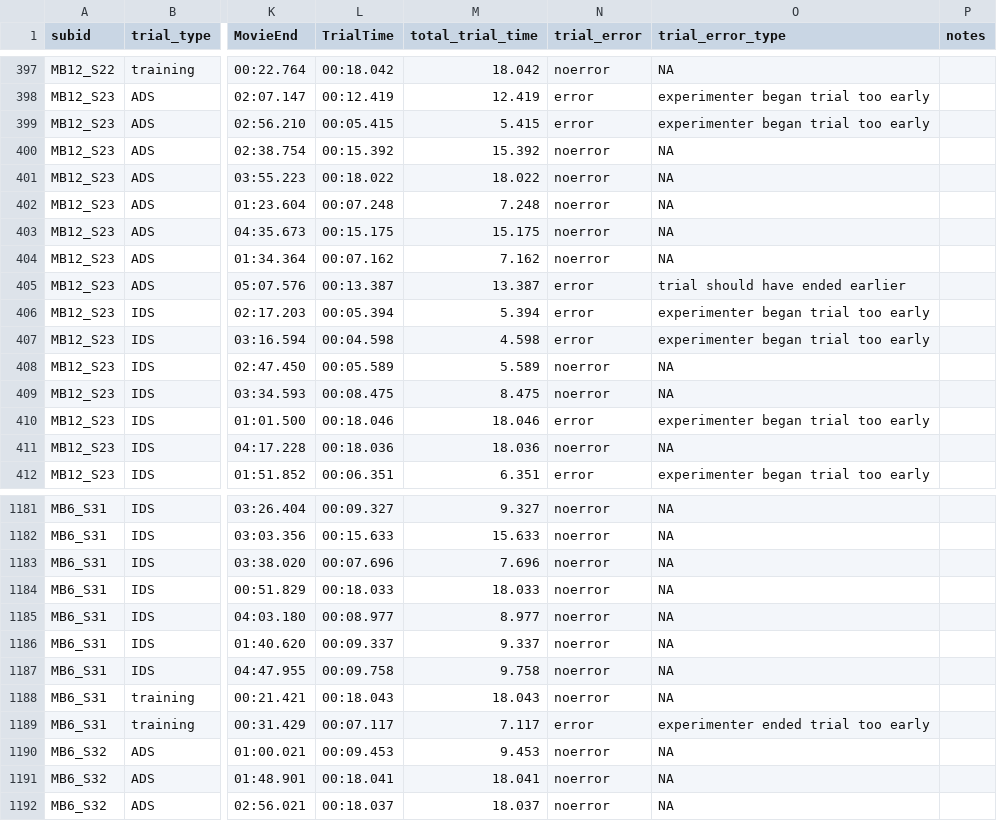
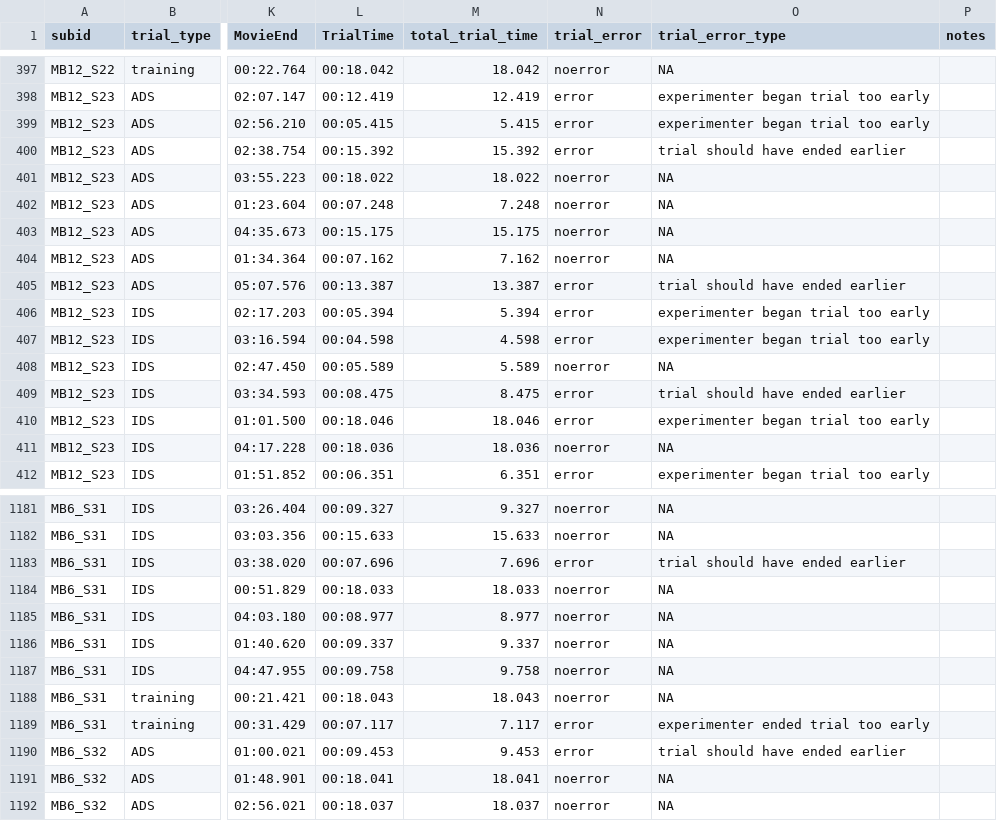
Before and after one commit to MegMastro/ManyBabies1, a CSV file: data/MB1_TrialDataUpdated.csv, drawn as a sheet; only a part is shown, gaps mark what is left out; the diff covers the shown part only; the diff names each change by its address in the sheet, - before the commit and + after, or states it on an @@ line.

```diff
--- a/data/MB1_TrialDataUpdated.csv
+++ b/data/MB1_TrialDataUpdated.csv
-N400 (trial_error): noerror
+N400 (trial_error): error
-O400 (trial_error_type): NA
+O400 (trial_error_type): trial should have ended earlier
-N409 (trial_error): noerror
+N409 (trial_error): error
-O409 (trial_error_type): NA
+O409 (trial_error_type): trial should have ended earlier
-N1183 (trial_error): noerror
+N1183 (trial_error): error
-O1183 (trial_error_type): NA
+O1183 (trial_error_type): trial should have ended earlier
-N1190 (trial_error): noerror
+N1190 (trial_error): error
-O1190 (trial_error_type): NA
+O1190 (trial_error_type): trial should have ended earlier
```
Also changed, not shown: 12 edited cells elsewhere in this file, data/MB1_TrialData.csv, 1 other file.
